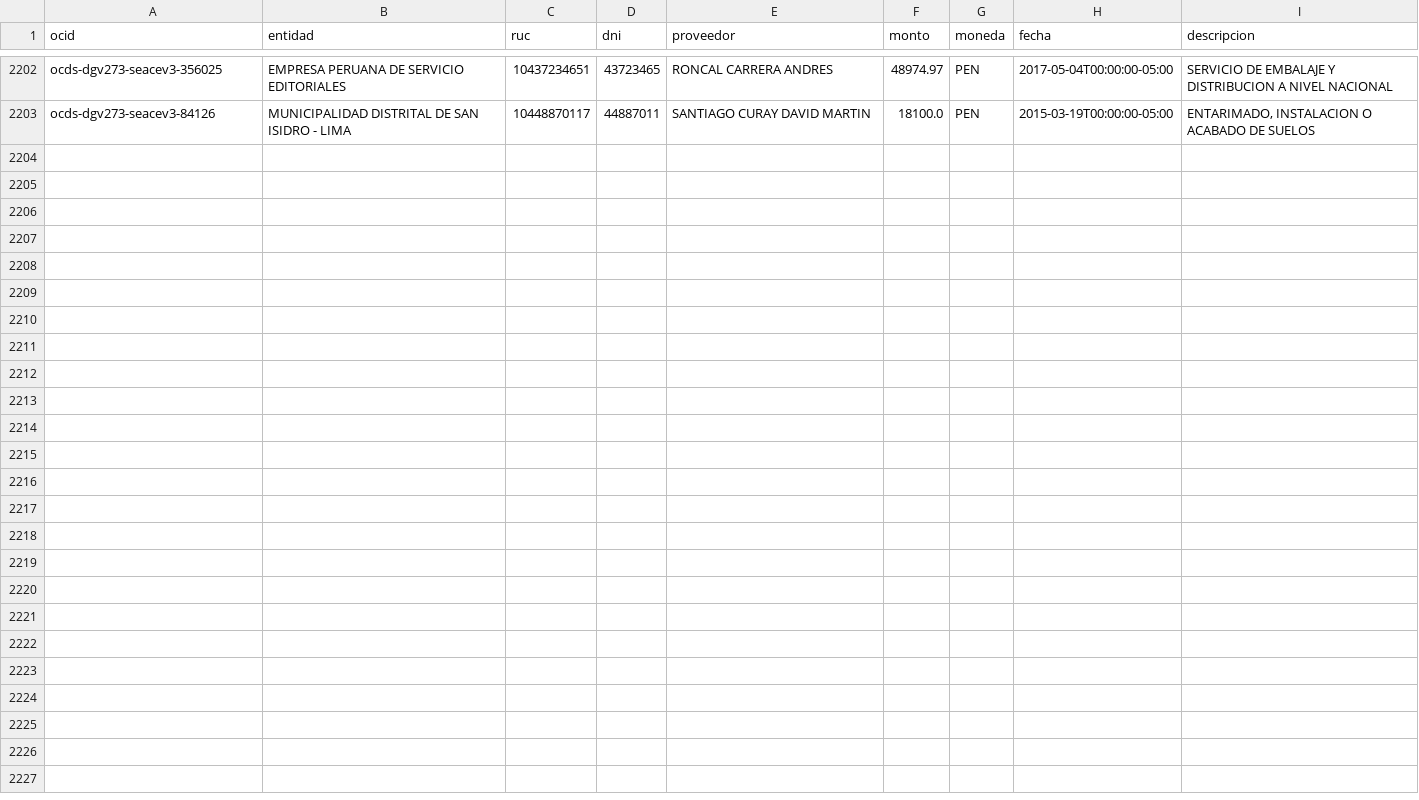
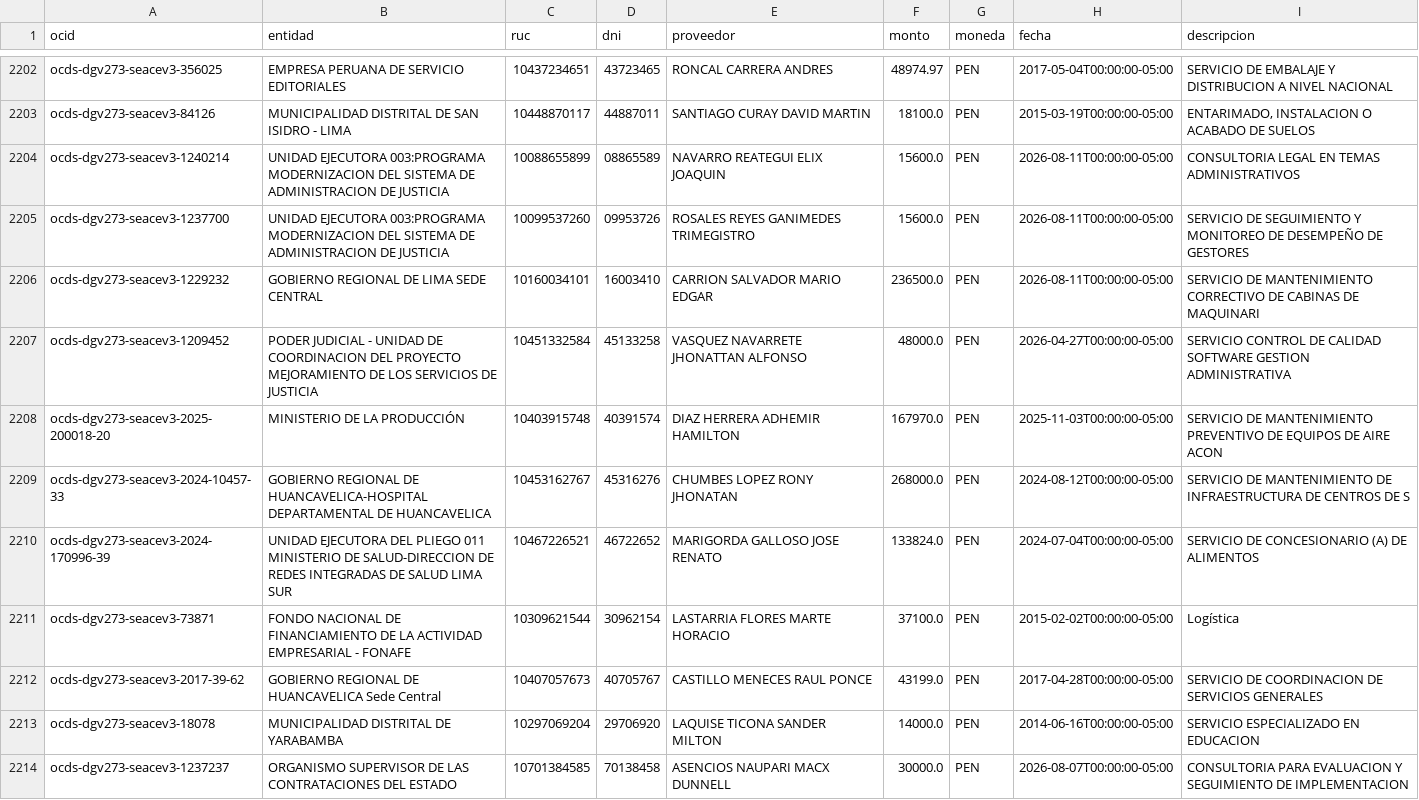
Before and after one commit to unimauro/peru-transparente, a CSV file: data/ordenes_servicio.csv, drawn as a sheet; only a part is shown, gaps mark what is left out; the diff covers the shown part only; the diff names each change by its address in the sheet, - before the commit and + after, or states it on an @@ line.

Commit message:
data: refresco 2026-08-13

```diff
--- a/data/ordenes_servicio.csv
+++ b/data/ordenes_servicio.csv
+row 2204: ocds-dgv273-seacev3-1240214 | UNIDAD EJECUTORA 003:PROGRAMA MODERNIZACION DEL SISTEMA DE ADMINISTRACION DE JUSTICIA | 10088655899 | 08865589 | NAVARRO REATEGUI ELIX JOAQUIN | 15600.0 | PEN | 2026-08-11T00:00:00-05:00 | CONSULTORIA LEGAL EN TEMAS ADMINISTRATIVOS
+row 2205: ocds-dgv273-seacev3-1237700 | UNIDAD EJECUTORA 003:PROGRAMA MODERNIZACION DEL SISTEMA DE ADMINISTRACION DE JUSTICIA | 10099537260 | 09953726 | ROSALES REYES GANIMEDES TRIMEGISTRO | 15600.0 | PEN | 2026-08-11T00:00:00-05:00 | SERVICIO DE SEGUIMIENTO Y MONITOREO DE DESEMPEÑO DE GESTORES
+row 2206: ocds-dgv273-seacev3-1229232 | GOBIERNO REGIONAL DE LIMA SEDE CENTRAL | 10160034101 | 16003410 | CARRION SALVADOR MARIO EDGAR | 236500.0 | PEN | 2026-08-11T00:00:00-05:00 | SERVICIO DE MANTENIMIENTO CORRECTIVO DE CABINAS DE MAQUINARI
+row 2207: ocds-dgv273-seacev3-1209452 | PODER JUDICIAL - UNIDAD DE COORDINACION DEL PROYECTO MEJORAMIENTO DE LOS SERVICIOS DE JUSTICIA | 10451332584 | 45133258 | VASQUEZ NAVARRETE JHONATTAN ALFONSO | 48000.0 | PEN | 2026-04-27T00:00:00-05:00 | SERVICIO CONTROL DE CALIDAD SOFTWARE GESTION ADMINISTRATIVA
+row 2208: ocds-dgv273-seacev3-2025-200018-20 | MINISTERIO DE LA PRODUCCIÓN | 10403915748 | 40391574 | DIAZ HERRERA ADHEMIR HAMILTON | 167970.0 | PEN | 2025-11-03T00:00:00-05:00 | SERVICIO DE MANTENIMIENTO PREVENTIVO DE EQUIPOS DE AIRE ACON
+row 2209: ocds-dgv273-seacev3-2024-10457-33 | GOBIERNO REGIONAL DE HUANCAVELICA-HOSPITAL DEPARTAMENTAL DE HUANCAVELICA | 10453162767 | 45316276 | CHUMBES LOPEZ RONY JHONATAN | 268000.0 | PEN | 2024-08-12T00:00:00-05:00 | SERVICIO DE MANTENIMIENTO DE INFRAESTRUCTURA DE CENTROS DE S
+row 2210: ocds-dgv273-seacev3-2024-170996-39 | UNIDAD EJECUTORA DEL PLIEGO 011 MINISTERIO DE SALUD-DIRECCION DE REDES INTEGRADAS DE SALUD LIMA SUR | 10467226521 | 46722652 | MARIGORDA GALLOSO JOSE RENATO | 133824.0 | PEN | 2024-07-04T00:00:00-05:00 | SERVICIO DE CONCESIONARIO (A) DE ALIMENTOS
+row 2211: ocds-dgv273-seacev3-73871 | FONDO NACIONAL DE FINANCIAMIENTO DE LA ACTIVIDAD EMPRESARIAL - FONAFE | 10309621544 | 30962154 | LASTARRIA FLORES MARTE HORACIO | 37100.0 | PEN | 2015-02-02T00:00:00-05:00 | Logística
+row 2212: ocds-dgv273-seacev3-2017-39-62 | GOBIERNO REGIONAL DE HUANCAVELICA Sede Central | 10407057673 | 40705767 | CASTILLO MENECES RAUL PONCE | 43199.0 | PEN | 2017-04-28T00:00:00-05:00 | SERVICIO DE COORDINACION DE SERVICIOS GENERALES
+row 2213: ocds-dgv273-seacev3-18078 | MUNICIPALIDAD DISTRITAL DE YARABAMBA | 10297069204 | 29706920 | LAQUISE TICONA SANDER MILTON | 14000.0 | PEN | 2014-06-16T00:00:00-05:00 | SERVICIO ESPECIALIZADO EN EDUCACION
+row 2214: ocds-dgv273-seacev3-1237237 | ORGANISMO SUPERVISOR DE LAS CONTRATACIONES DEL ESTADO | 10701384585 | 70138458 | ASENCIOS NAUPARI MACX DUNNELL | 30000.0 | PEN | 2026-08-07T00:00:00-05:00 | CONSULTORIA PARA EVALUACION Y SEGUIMIENTO DE IMPLEMENTACION
```
Also changed, not shown: 10 added rows elsewhere in this file, 6 other files.
